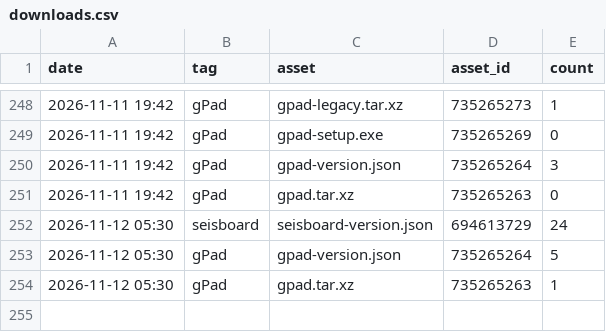
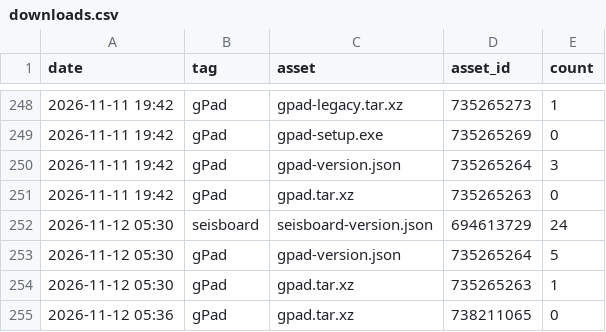
Before and after one commit to daniscoder/daniscoder.github.io, a CSV file: stats/downloads.csv, drawn as a sheet; only a part is shown, gaps mark what is left out.

```diff
--- a/stats/downloads.csv
+++ b/stats/downloads.csv
@@ -254 +254,2 @@ date,tag,asset,asset_id,count
 2026-11-12 05:30,gPad,gpad.tar.xz,735265263,1
+2026-11-12 05:36,gPad,gpad.tar.xz,738211065,0
```
